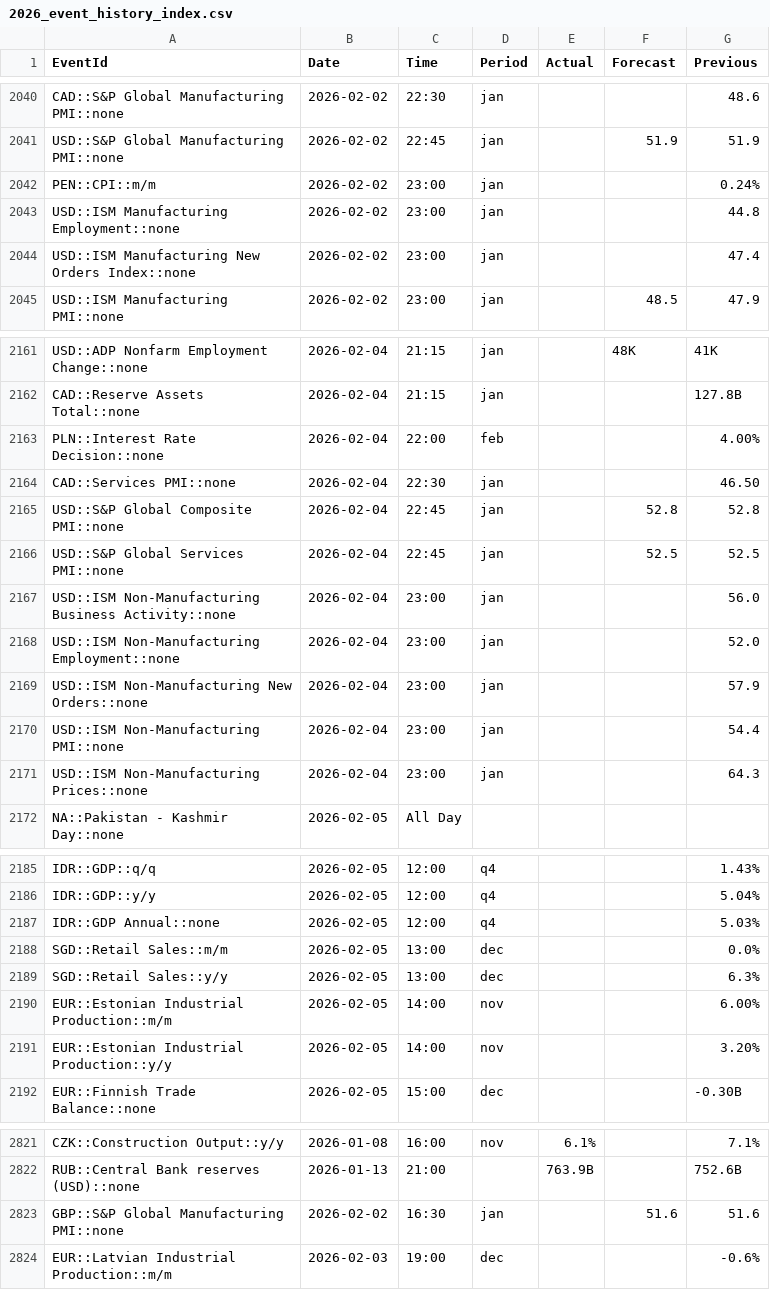
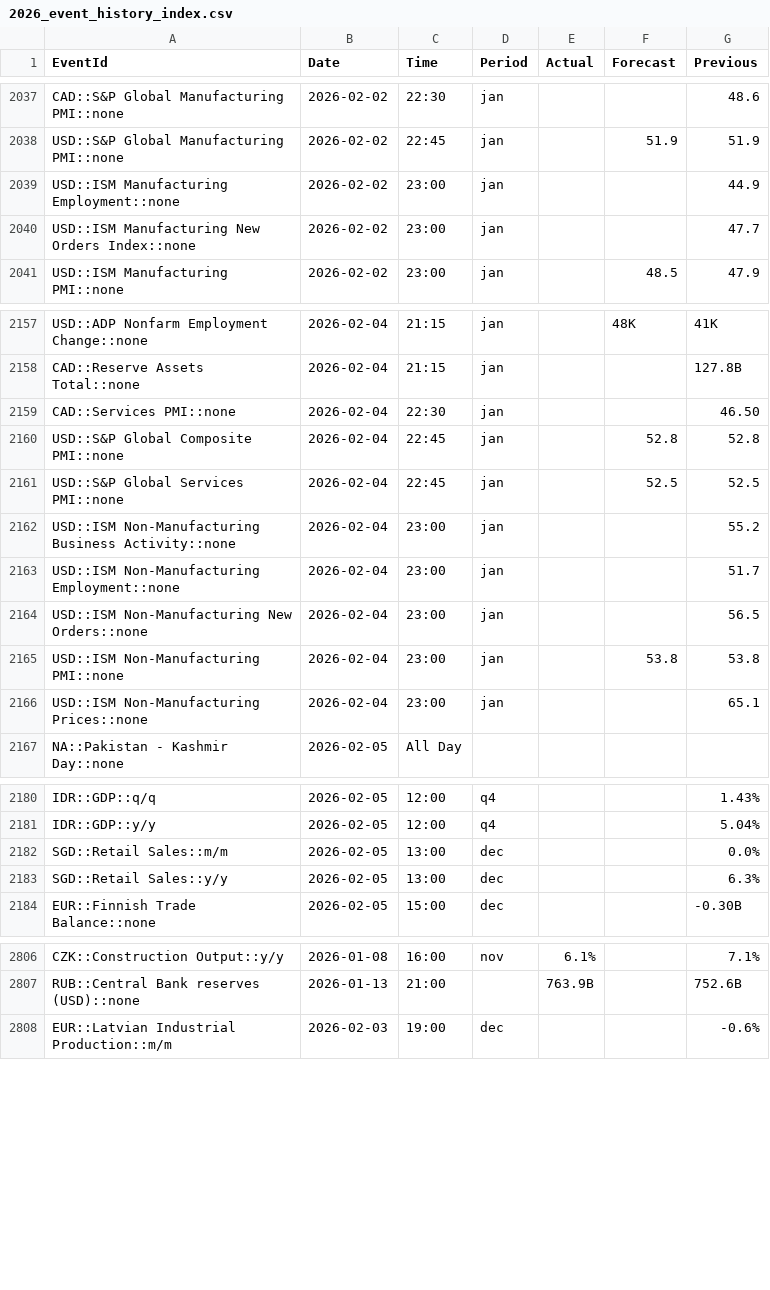
Before and after one commit to yiyousiow000814/XAUUSD-Calendar-Agent, a CSV file: data/event_history_index/2026_event_history_index.csv, drawn as a sheet; only a part is shown, gaps mark what is left out; the diff covers the shown part only.

```diff
--- a/data/event_history_index/2026_event_history_index.csv
+++ b/data/event_history_index/2026_event_history_index.csv
@@ -2041,5 +2038,4 @@ CAD::S&P Global Manufacturing PMI::none,2026-02-02,22:30,jan,,,48.6
 USD::S&P Global Manufacturing PMI::none,2026-02-02,22:45,jan,,51.9,51.9
-PEN::CPI::m/m,2026-02-02,23:00,jan,,,0.24%
-USD::ISM Manufacturing Employment::none,2026-02-02,23:00,jan,,,44.8
-USD::ISM Manufacturing New Orders Index::none,2026-02-02,23:00,jan,,,47.4
+USD::ISM Manufacturing Employment::none,2026-02-02,23:00,jan,,,44.9
+USD::ISM Manufacturing New Orders Index::none,2026-02-02,23:00,jan,,,47.7
 USD::ISM Manufacturing PMI::none,2026-02-02,23:00,jan,,48.5,47.9
@@ -2162,3 +2158,2 @@ USD::ADP Nonfarm Employment Change::none,2026-02-04,21:15,jan,,48K,41K
 CAD::Reserve Assets Total::none,2026-02-04,21:15,jan,,,127.8B
-PLN::Interest Rate Decision::none,2026-02-04,22:00,feb,,,4.00%
 CAD::Services PMI::none,2026-02-04,22:30,jan,,,46.50
@@ -2166,7 +2161,7 @@ USD::S&P Global Composite PMI::none,2026-02-04,22:45,jan,,52.8,52.8
 USD::S&P Global Services PMI::none,2026-02-04,22:45,jan,,52.5,52.5
-USD::ISM Non-Manufacturing Business Activity::none,2026-02-04,23:00,jan,,,56.0
-USD::ISM Non-Manufacturing Employment::none,2026-02-04,23:00,jan,,,52.0
-USD::ISM Non-Manufacturing New Orders::none,2026-02-04,23:00,jan,,,57.9
-USD::ISM Non-Manufacturing PMI::none,2026-02-04,23:00,jan,,,54.4
-USD::ISM Non-Manufacturing Prices::none,2026-02-04,23:00,jan,,,64.3
+USD::ISM Non-Manufacturing Business Activity::none,2026-02-04,23:00,jan,,,55.2
+USD::ISM Non-Manufacturing Employment::none,2026-02-04,23:00,jan,,,51.7
+USD::ISM Non-Manufacturing New Orders::none,2026-02-04,23:00,jan,,,56.5
+USD::ISM Non-Manufacturing PMI::none,2026-02-04,23:00,jan,,53.8,53.8
+USD::ISM Non-Manufacturing Prices::none,2026-02-04,23:00,jan,,,65.1
 NA::Pakistan - Kashmir Day::none,2026-02-05,All Day,,,,
@@ -2186,7 +2181,4 @@ IDR::GDP::q/q,2026-02-05,12:00,q4,,,1.43%
 IDR::GDP::y/y,2026-02-05,12:00,q4,,,5.04%
-IDR::GDP Annual::none,2026-02-05,12:00,q4,,,5.03%
 SGD::Retail Sales::m/m,2026-02-05,13:00,dec,,,0.0%
 SGD::Retail Sales::y/y,2026-02-05,13:00,dec,,,6.3%
-EUR::Estonian Industrial Production::m/m,2026-02-05,14:00,nov,,,6.00%
-EUR::Estonian Industrial Production::y/y,2026-02-05,14:00,nov,,,3.20%
 EUR::Finnish Trade Balance::none,2026-02-05,15:00,dec,,,-0.30B
@@ -2822,3 +2807,2 @@ CZK::Construction Output::y/y,2026-01-08,16:00,nov,6.1%,,7.1%
 RUB::Central Bank reserves (USD)::none,2026-01-13,21:00,,763.9B,,752.6B
-GBP::S&P Global Manufacturing PMI::none,2026-02-02,16:30,jan,,51.6,51.6
 EUR::Latvian Industrial Production::m/m,2026-02-03,19:00,dec,,,-0.6%
```
Also changed, not shown: 8 added rows, 10 removed rows and 4 edited cells elsewhere in this file, data/event_history_index/2026_event_history_clean.csv, data/event_history_index/2026_event_history_issues.csv, 5 other files.
